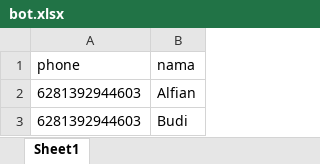
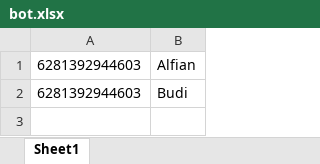
Before and after one commit to alfiankan/whatsapp-sender-automation, an Excel workbook: bot.xlsx, sheet Sheet1, drawn as a sheet; values as stored, in another font and other column widths than the file's, no borders; the diff names each change by its address in the sheet, - before the commit and + after, or states it on an @@ line.

Commit message:
add colomn index to parsing excell

```diff
--- a/bot.xlsx (sheet Sheet1)
+++ b/bot.xlsx (sheet Sheet1)
-row 1: phone | nama
```
Also changed, not shown: 1 other file.
